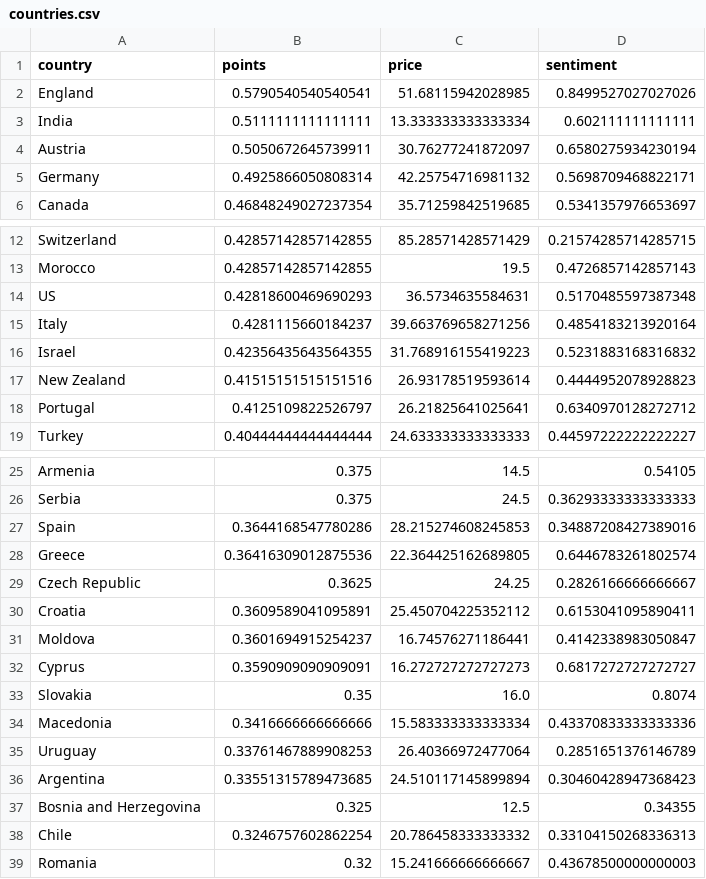
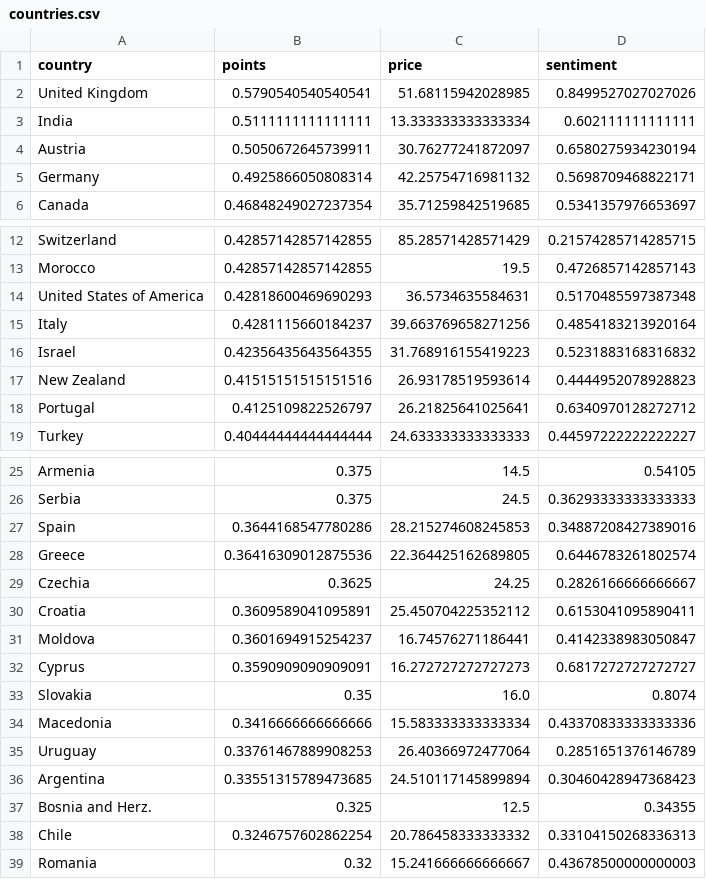
Before and after one commit to buehlermoriz/tastealyze, a CSV file: assets/countries.csv, drawn as a sheet; only a part is shown, gaps mark what is left out.

Commit message:
change country names

```diff
--- a/assets/countries.csv
+++ b/assets/countries.csv
@@ -1,3 +1,3 @@
 country,points,price,sentiment
-England,0.5790540540540541,51.68115942028985,0.8499527027027026
+United Kingdom,0.5790540540540541,51.68115942028985,0.8499527027027026
 India,0.5111111111111111,13.333333333333334,0.602111111111111
@@ -13,3 +13,3 @@ Switzerland,0.42857142857142855,85.28571428571429,0.21574285714285715
 Morocco,0.42857142857142855,19.5,0.4726857142857143
-US,0.42818600469690293,36.5734635584631,0.5170485597387348
+United States of America,0.42818600469690293,36.5734635584631,0.5170485597387348
 Italy,0.4281115660184237,39.663769658271256,0.4854183213920164
@@ -28,3 +28,3 @@ Spain,0.3644168547780286,28.215274608245853,0.34887208427389016
 Greece,0.36416309012875536,22.364425162689805,0.6446783261802574
-Czech Republic,0.3625,24.25,0.2826166666666667
+Czechia,0.3625,24.25,0.2826166666666667
 Croatia,0.3609589041095891,25.450704225352112,0.6153041095890411
@@ -36,3 +36,3 @@ Uruguay,0.33761467889908253,26.40366972477064,0.2851651376146789
 Argentina,0.33551315789473685,24.510117145899894,0.30460428947368423
-Bosnia and Herzegovina,0.325,12.5,0.34355
+Bosnia and Herz.,0.325,12.5,0.34355
 Chile,0.3246757602862254,20.786458333333332,0.33104150268336313
```
Also changed, not shown: 1 other file.
